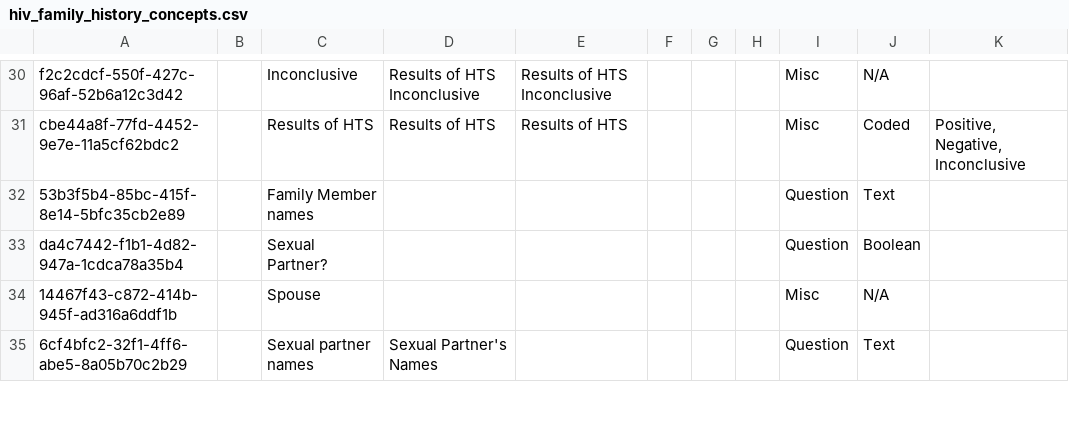
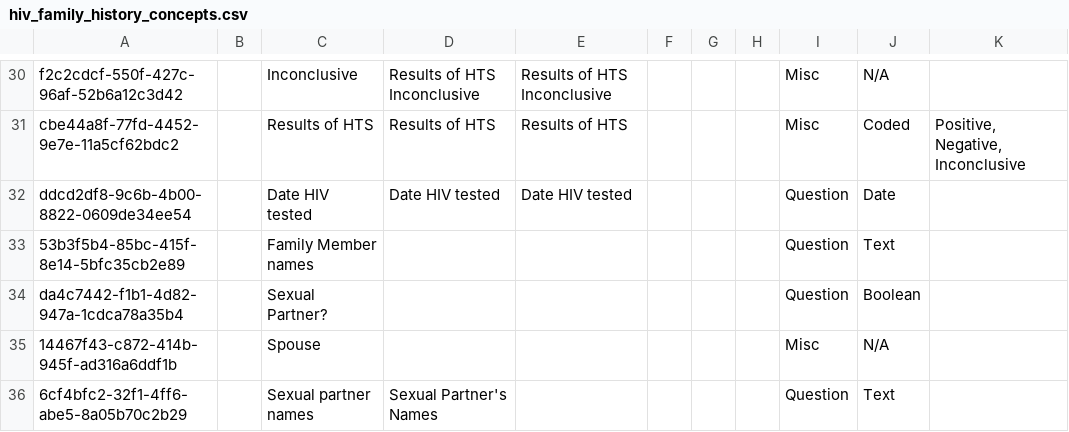
Before and after one commit to njm2176/ssemr, a CSV file: distro/configuration/concepts/hiv_family_history_concepts.csv, drawn as a sheet; only a part is shown, gaps mark what is left out.

Commit message:
adding concepts to the hiv_family_history

```diff
--- a/distro/configuration/concepts/hiv_family_history_concepts.csv
+++ b/distro/configuration/concepts/hiv_family_history_concepts.csv
@@ -31,2 +31,3 @@ f2c2cdcf-550f-427c-96af-52b6a12c3d42,,Inconclusive,Results of HTS Inconclusive,R
 cbe44a8f-77fd-4452-9e7e-11a5cf62bdc2,,Results of HTS,Results of HTS,Results of HTS,,,,Misc,Coded,"Positive, Negative, Inconclusive"
+ddcd2df8-9c6b-4b00-8822-0609de34ee54,,Date HIV tested,Date HIV tested,Date HIV tested,,,,Question,Date,
 53b3f5b4-85bc-415f-8e14-5bfc35cb2e89,,Family Member names,,,,,,Question,Text,
```
